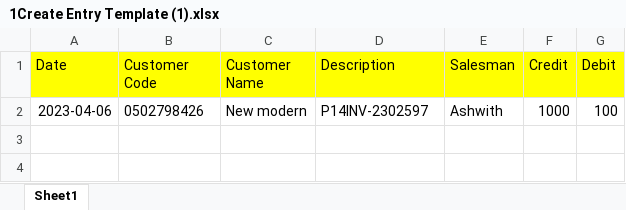
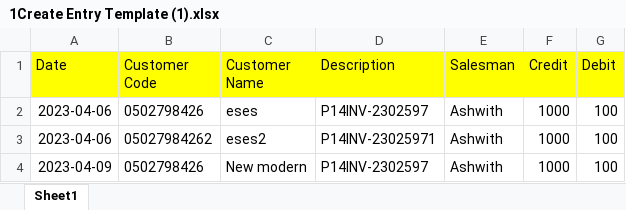
Before and after one commit to topbrightdev/arcodesi_ledger_update, an Excel workbook: frontend/admin/admin/export/1Create Entry Template (1).xlsx, sheet Sheet1, drawn as a sheet; values as stored, in another font and other column widths than the file's, no borders; the diff names each change by its address in the sheet, - before the commit and + after, or states it on an @@ line.

```diff
--- a/frontend/admin/admin/export/1Create Entry Template (1).xlsx (sheet Sheet1)
+++ b/frontend/admin/admin/export/1Create Entry Template (1).xlsx (sheet Sheet1)
-C2 (Customer Name): New modern
+C2 (Customer Name): eses
+row 3: 2023-04-06 | 05027984262 | eses2 | P14INV-23025971 | Ashwith | 1000 | 100
+row 4: 2023-04-09 | 0502798426 | New modern | P14INV-2302597 | Ashwith | 1000 | 100
```
Also changed, not shown: frontend/admin/admin/export/1Ledger Customer Template.xlsx, frontend/admin/admin/files/1Create Entry Template (1).xlsx, 46 other files.
